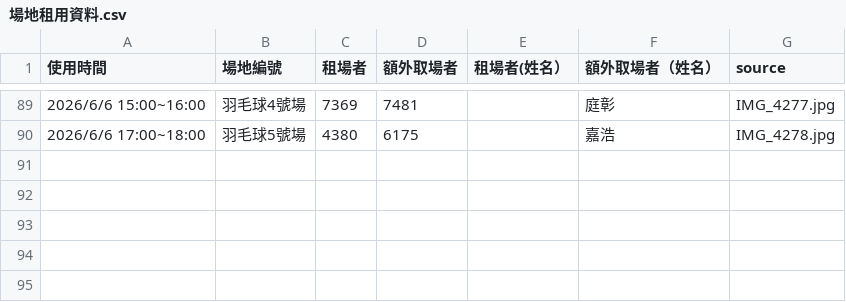
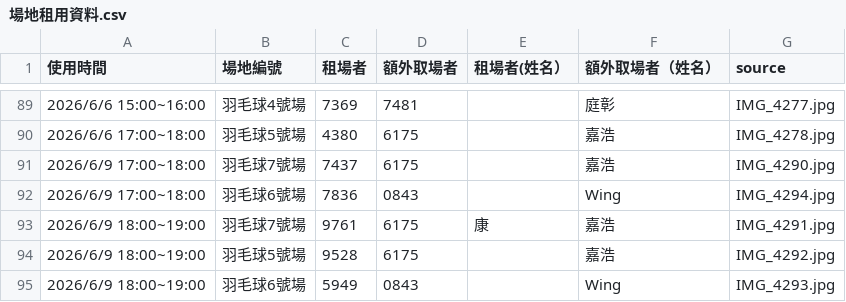
Before and after one commit to adidasracket-Lao/sports-court-booking, a CSV file: 場地租用資料.csv, drawn as a sheet; only a part is shown, gaps mark what is left out; the diff names each change by its address in the sheet, - before the commit and + after, or states it on an @@ line.

```diff
--- a/場地租用資料.csv
+++ b/場地租用資料.csv
+row 91: 2026/6/9 17:00~18:00 | 羽毛球7號場 | 7437 | 6175 |  | 嘉浩 | IMG_4290.jpg
+row 92: 2026/6/9 17:00~18:00 | 羽毛球6號場 | 7836 | 0843 |  | Wing | IMG_4294.jpg
+row 93: 2026/6/9 18:00~19:00 | 羽毛球7號場 | 9761 | 6175 | 康 | 嘉浩 | IMG_4291.jpg
+row 94: 2026/6/9 18:00~19:00 | 羽毛球5號場 | 9528 | 6175 |  | 嘉浩 | IMG_4292.jpg
+row 95: 2026/6/9 18:00~19:00 | 羽毛球6號場 | 5949 | 0843 |  | Wing | IMG_4293.jpg
```
Also changed, not shown: 6 other files.
